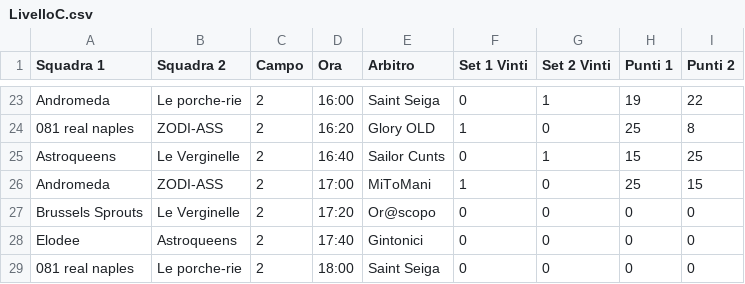
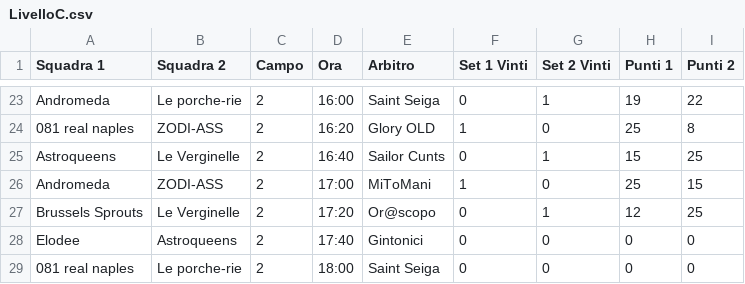
Before and after one commit to pcascarano/pcascarano.github.io, a CSV file: LivelloC.csv, drawn as a sheet; only a part is shown, gaps mark what is left out.

Commit message:
Update LivelloC.csv

```diff
--- a/LivelloC.csv
+++ b/LivelloC.csv
@@ -26,3 +26,3 @@ Astroqueens,Le Verginelle,2,16:40,Sailor Cunts,0,1,15,25
 Andromeda,ZODI-ASS,2,17:00,MiToMani,1,0,25,15
-Brussels Sprouts,Le Verginelle,2,17:20,Or@scopo,0,0,0,0
+Brussels Sprouts,Le Verginelle,2,17:20,Or@scopo,0,1,12,25
 Elodee,Astroqueens,2,17:40,Gintonici,0,0,0,0
```
